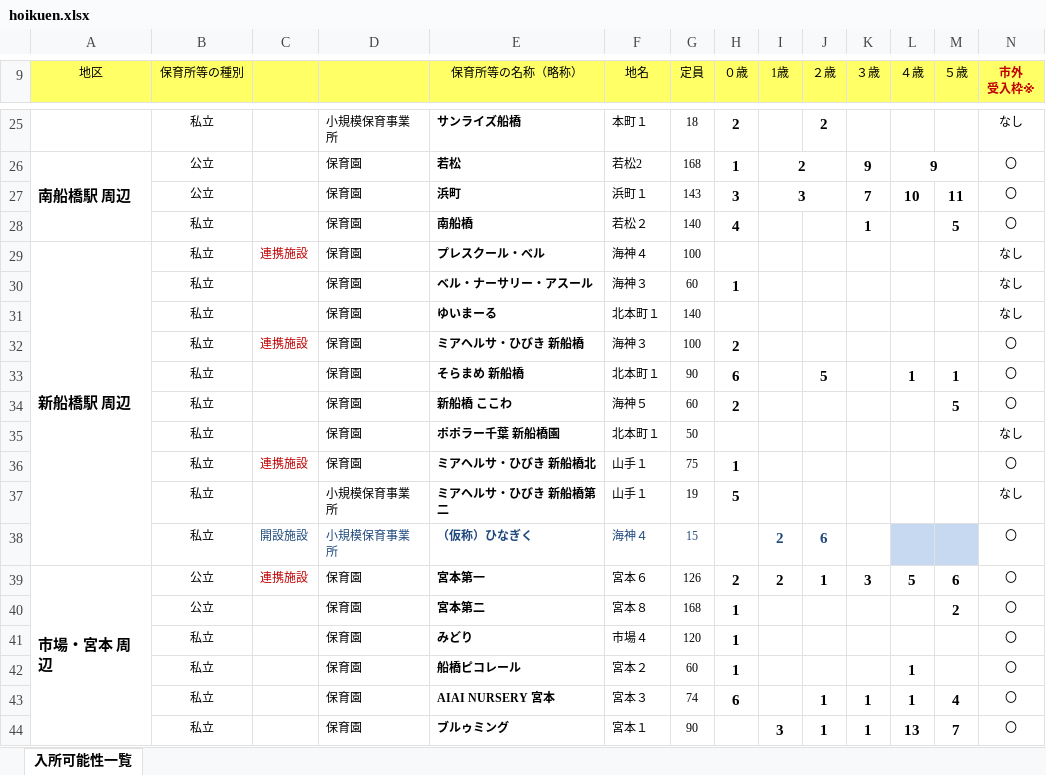
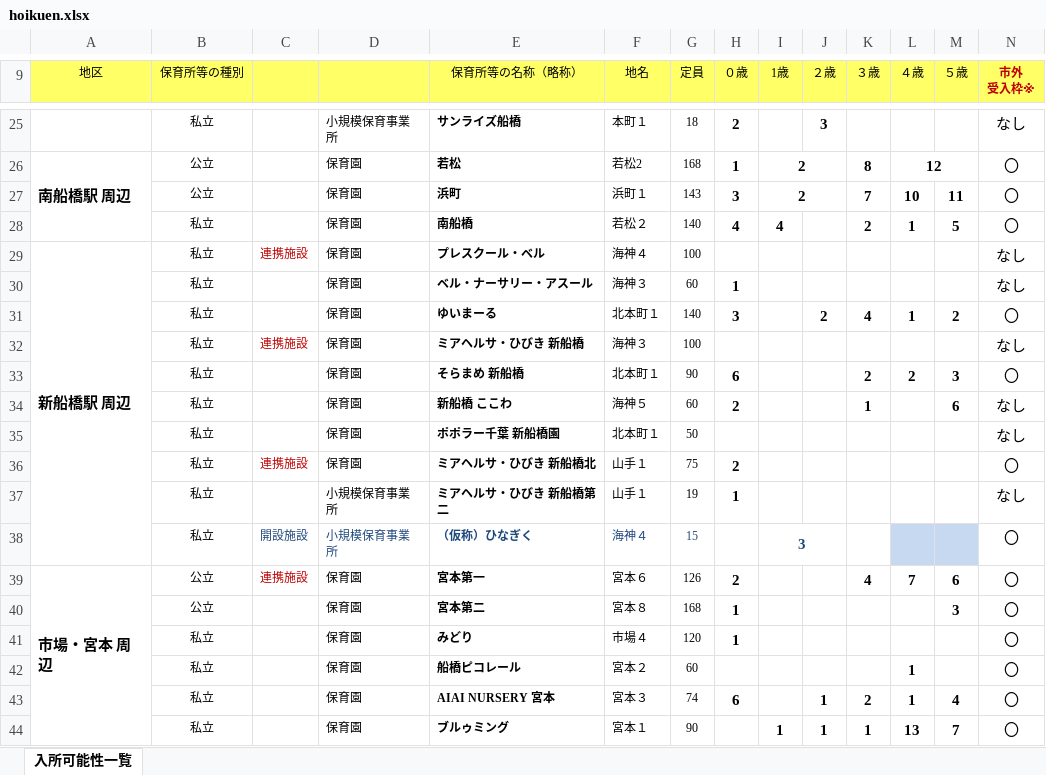
Before and after one commit to Code-for-Funabashi/open-data-parser, an Excel workbook: input/kosodate-map/hoikuen.xlsx, sheet 入所可能性一覧, drawn as a sheet; only a part is shown, gaps mark what is left out; values as stored, in another font and other column widths than the file's, no borders; conditional formats not drawn; removed rows and columns are numbered as before the commit, all else as after; the diff covers the shown part only; the diff names each change by its address in the sheet, - before the commit and + after, or states it on an @@ line.

```diff
--- a/input/kosodate-map/hoikuen.xlsx (sheet 入所可能性一覧)
+++ b/input/kosodate-map/hoikuen.xlsx (sheet 入所可能性一覧)
-J25 (２歳): 2
+J25 (２歳): 3
@@ N25:N30 text size: larger @@
-K26 (３歳): 9
+K26 (３歳): 8
-L26 (４歳): 9
+L26 (４歳): 12
-I27 (1歳): 3
+I27 (1歳): 2
-I28 (1歳): (empty)
+I28 (1歳): 4
-K28 (３歳): 1
+K28 (３歳): 2
-L28 (４歳): (empty)
+L28 (４歳): 1
-row 31:  | 私立 |  | 保育園 | ゆいまーる | 北本町１ | 140 |  |  |  |  |  |  | なし
+row 31:  | 私立 |  | 保育園 | ゆいまーる | 北本町１ | 140 | 3 |  | 2 | 4 | 1 | 2 | 〇
-H32 (０歳): 2
+H32 (０歳): (empty)
-N32 (市外 受入枠※): 〇
+N32 (市外 受入枠※): なし
@@ N32:N44 text size: larger @@
-J33 (２歳): 5
+J33 (２歳): (empty)
-K33 (３歳): (empty)
+K33 (３歳): 2
-L33 (４歳): 1
+L33 (４歳): 2
-M33 (５歳): 1
+M33 (５歳): 3
-K34 (３歳): (empty)
+K34 (３歳): 1
-M34 (５歳): 5
+M34 (５歳): 6
-N34 (市外 受入枠※): 〇
+N34 (市外 受入枠※): なし
-H36 (０歳): 1
+H36 (０歳): 2
-H37 (０歳): 5
+H37 (０歳): 1
-I38 (1歳): 2
+I38 (1歳): 3
+I38:J38 merged
-J38 (２歳): 6
+J38 (２歳): (empty)
-I39 (1歳): 2
+I39 (1歳): (empty)
-J39 (２歳): 1
+J39 (２歳): (empty)
-K39 (３歳): 3
+K39 (３歳): 4
-L39 (４歳): 5
+L39 (４歳): 7
-M40 (５歳): 2
+M40 (５歳): 3
-H42 (０歳): 1
+H42 (０歳): (empty)
-K43 (３歳): 1
+K43 (３歳): 2
-I44 (1歳): 3
+I44 (1歳): 1
```
Also changed, not shown: 1 removed row, 224 edited cells, cell formats and merged cells elsewhere in this sheet, 5 other files.
